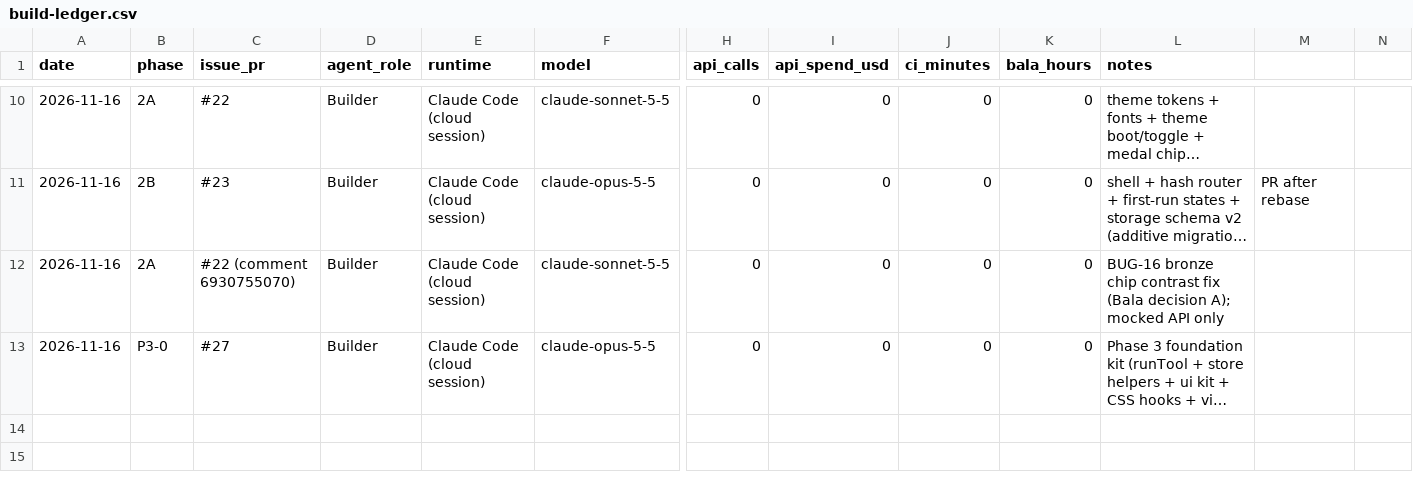
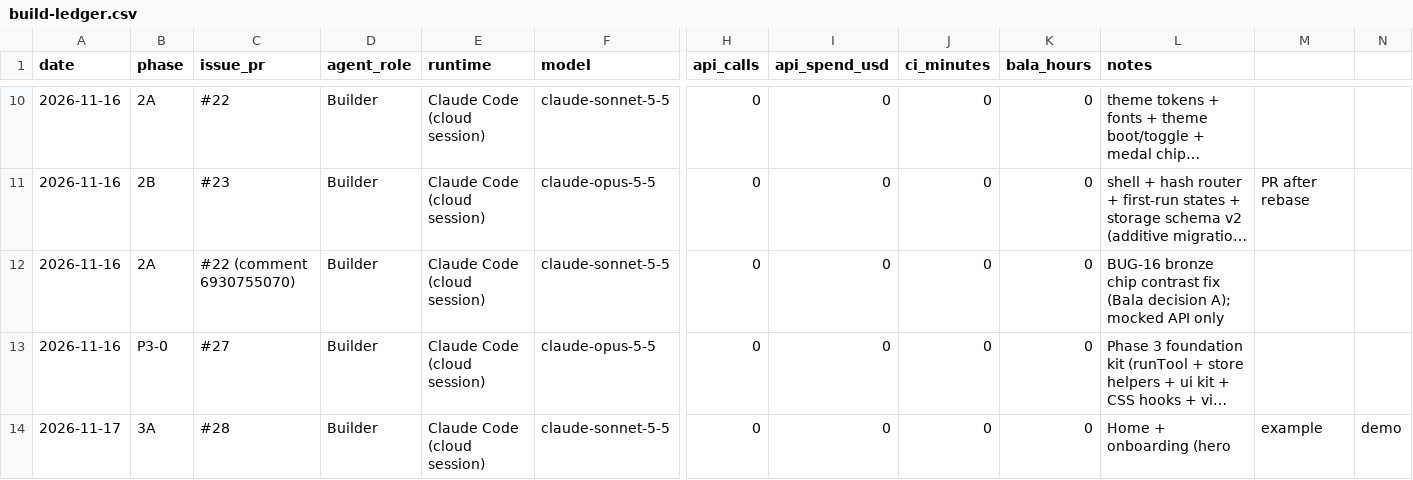
Before and after one commit to kishanbala/careers-ops, a CSV file: docs/build-ledger.csv, drawn as a sheet; only a part is shown, gaps mark what is left out; long unchanged cells end in …; rows hold the shown columns only; the diff names each change by its address in the sheet, - before the commit and + after, or states it on an @@ line.

Commit message:
Phase 3A: Home and onboarding (#33)

```diff
--- a/docs/build-ledger.csv
+++ b/docs/build-ledger.csv
+row 14: 2026-11-17 | 3A | #28 | Builder | Claude Code (cloud session) | claude-sonnet-5-5 | 0 | 0 | 0 | 0 | Home + onboarding (hero | example | demo
```
Also changed, not shown: 12 other files.
